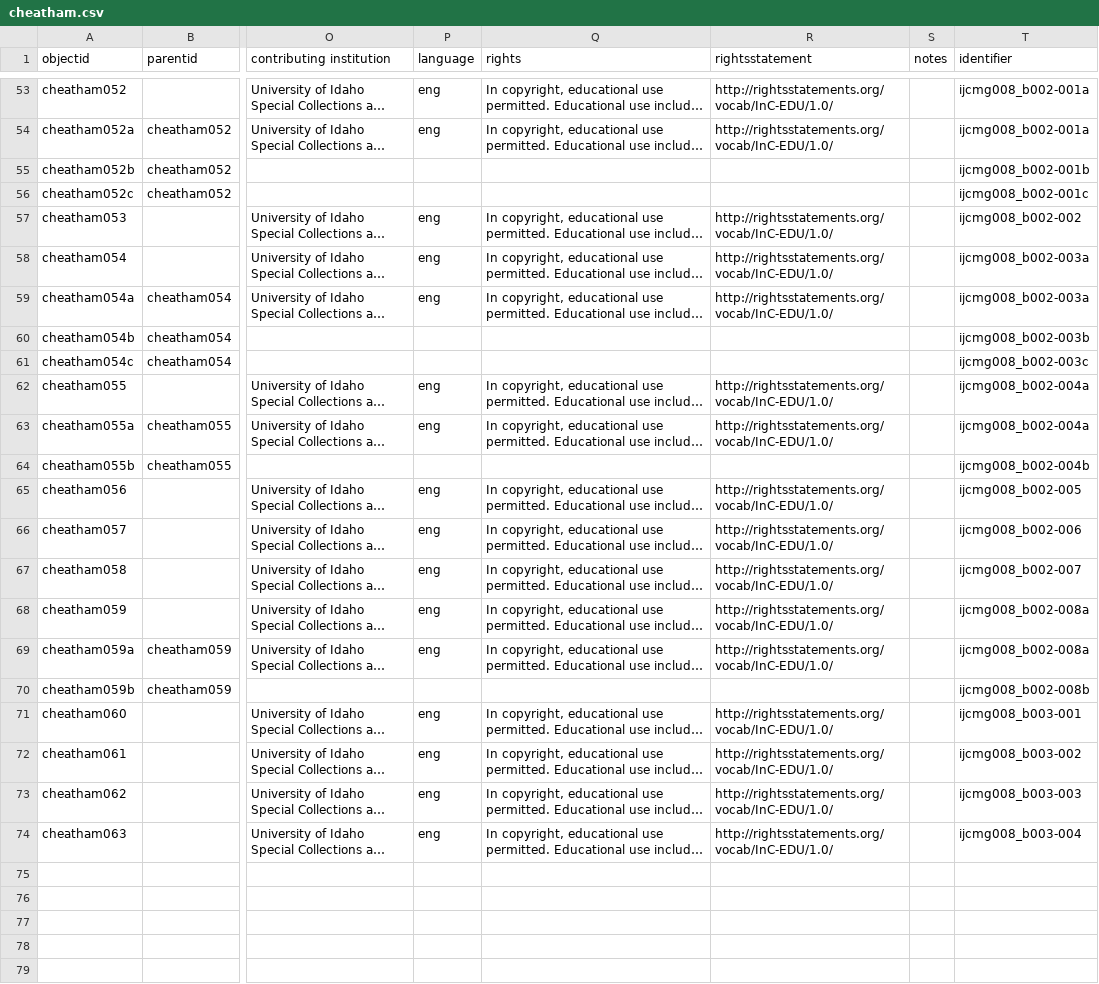
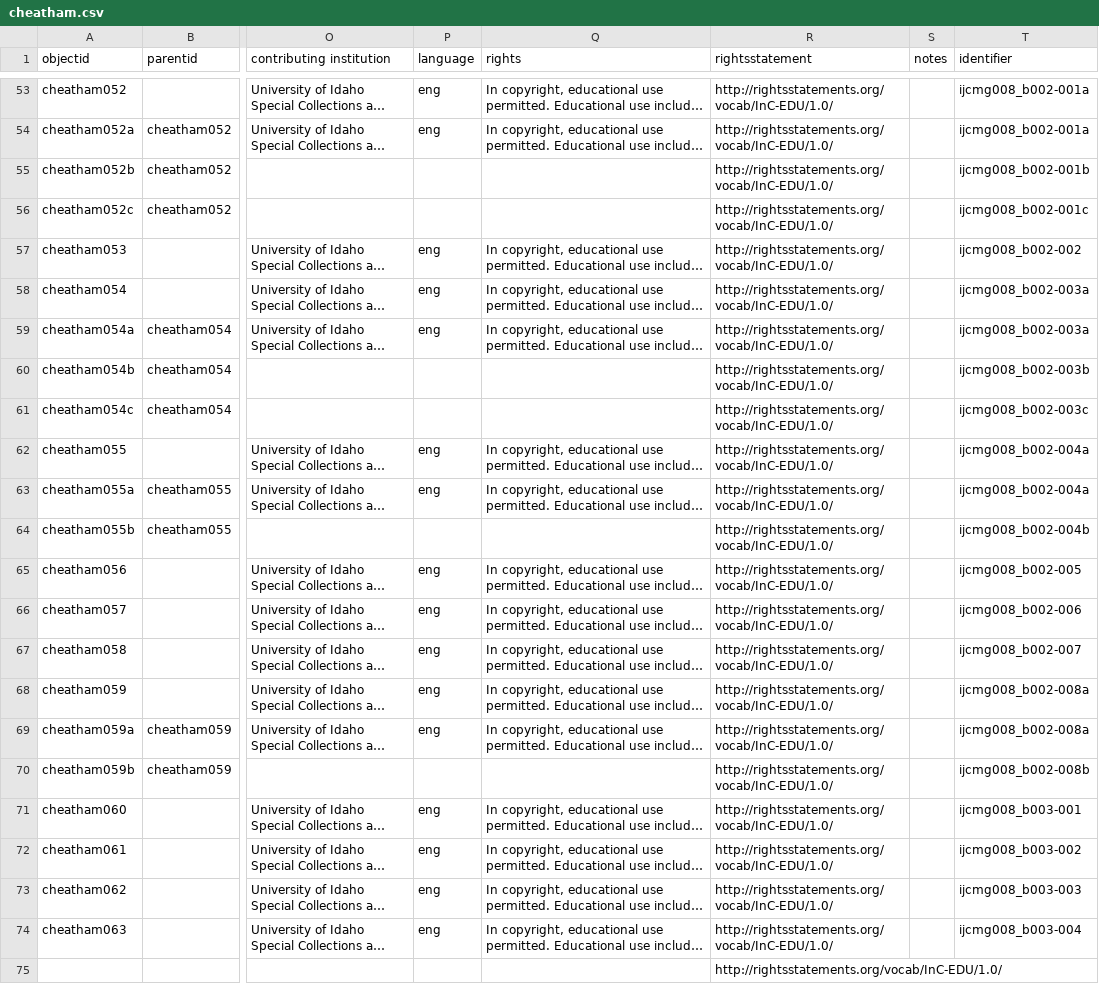
Before and after one commit to uidaholib/ijc-collection-template, a CSV file: _data/cheatham.csv, drawn as a sheet; only a part is shown, gaps mark what is left out; long unchanged cells end in …; rows hold the shown columns only; the diff names each change by its address in the sheet, - before the commit and + after, or states it on an @@ line.

Commit message:
add rightsstatement to child objects

```diff
--- a/_data/cheatham.csv
+++ b/_data/cheatham.csv
-R55:R56 (rightsstatement): (empty)
+R55:R56 (rightsstatement): http://rightsstatements.org/vocab/InC-EDU/1.0/
-R60:R61 (rightsstatement): (empty)
+R60:R61 (rightsstatement): http://rightsstatements.org/vocab/InC-EDU/1.0/
-R64 (rightsstatement): (empty)
+R64 (rightsstatement): http://rightsstatements.org/vocab/InC-EDU/1.0/
-R70 (rightsstatement): (empty)
+R70 (rightsstatement): http://rightsstatements.org/vocab/InC-EDU/1.0/
+row 75:  |  |  |  |  | http://rightsstatements.org/vocab/InC-EDU/1.0/
```
